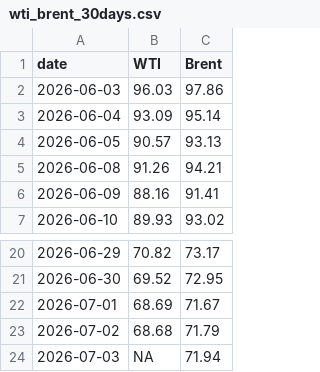
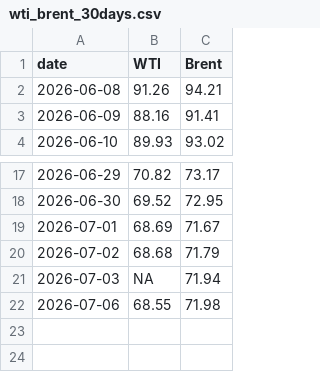
Before and after one commit to cbs-news-data/oil-prices, a CSV file: data/wti_brent_30days.csv, drawn as a sheet; only a part is shown, gaps mark what is left out; removed rows and columns are numbered as before the commit, all else as after; the diff names each change by its address in the sheet, - before the commit and + after, or states it on an @@ line.

```diff
--- a/data/wti_brent_30days.csv
+++ b/data/wti_brent_30days.csv
-row 2: 2026-06-03 | 96.03 | 97.86
-row 3: 2026-06-04 | 93.09 | 95.14
-row 4: 2026-06-05 | 90.57 | 93.13
+row 22: 2026-07-06 | 68.55 | 71.98
```
Also changed, not shown: data/wti_brent_1year.csv, data/wti_brent_5years.csv.
